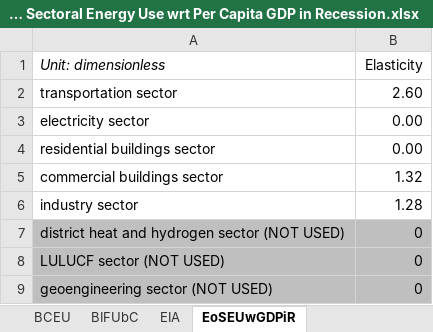
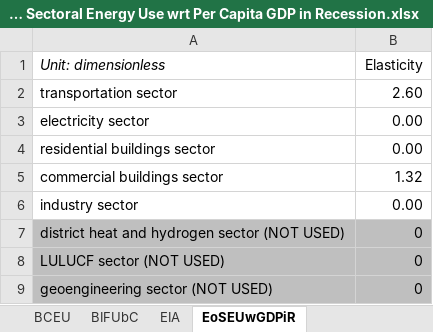
Before and after one commit to EnergyInnovation/eps-michigan, an Excel workbook: InputData/ctrl-settings/EoSEUwGDPiR/Elasticity of Sectoral Energy Use wrt Per Capita GDP in Recession.xlsx, sheet EoSEUwGDPiR, drawn as a sheet; values as stored, in another font and other column widths than the file's, no borders; the diff names each change by its address in the sheet, - before the commit and + after, or states it on an @@ line.

```diff
--- a/InputData/ctrl-settings/EoSEUwGDPiR/Elasticity of Sectoral Energy Use wrt Per Capita GDP in Recession.xlsx (sheet EoSEUwGDPiR)
+++ b/InputData/ctrl-settings/EoSEUwGDPiR/Elasticity of Sectoral Energy Use wrt Per Capita GDP in Recession.xlsx (sheet EoSEUwGDPiR)
-B6 (Elasticity): 1.28
+B6 (Elasticity): 0.00
```
Also changed, not shown: sheet About, InputData/elec/ARpUIiRC/Ann Ret per Unit Inc in Relative Cost.xlsx, InputData/fuels/BS/BAU Subsidies.xlsx, 54 other files.
